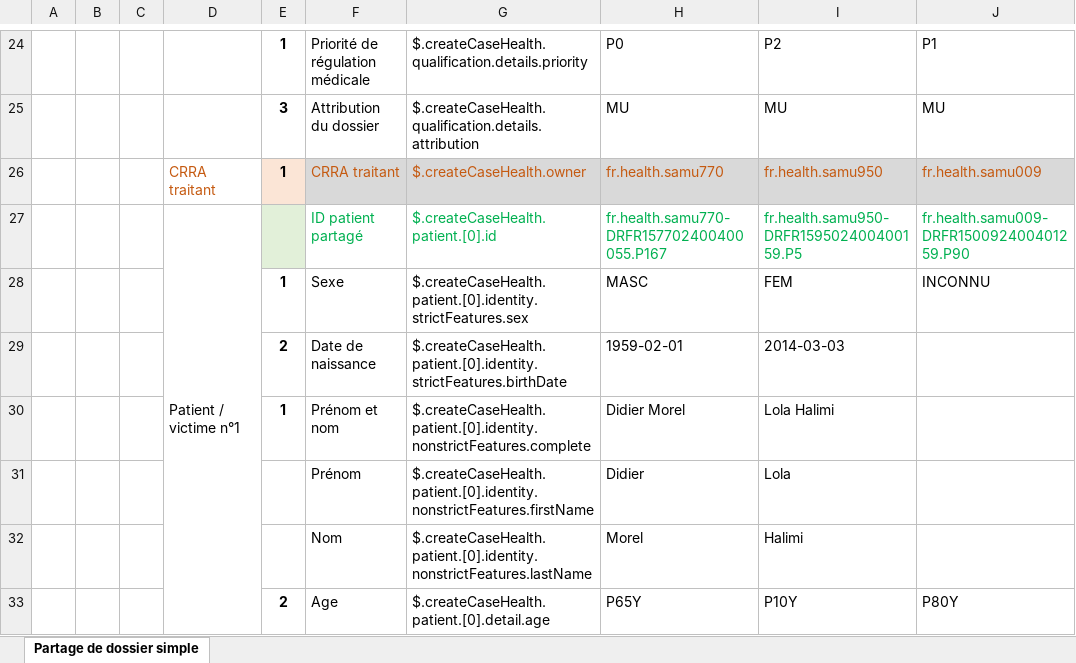
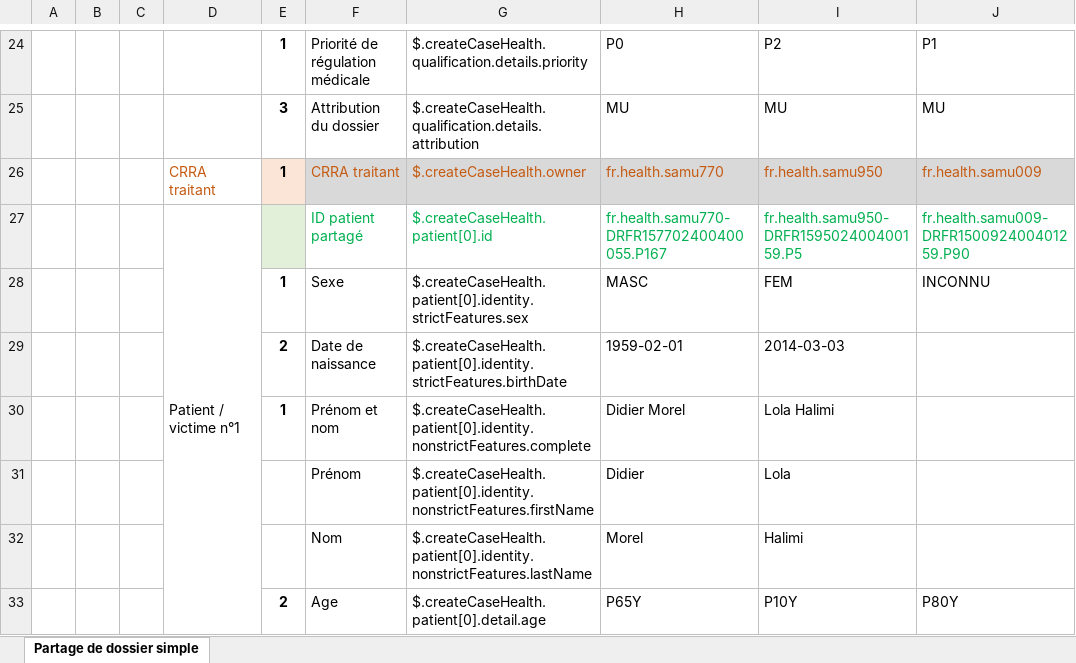
Before and after one commit to ansforge/SAMU-Hub-Modeles, an Excel workbook: csv_parser/test-cases-15-15.xlsx, sheet Partage de dossier simple, drawn as a sheet; only a part is shown, gaps mark what is left out; values as stored, in another font and other column widths than the file's, no borders; conditional formats not drawn; the diff covers the shown part only; the diff names each change by its address in the sheet, - before the commit and + after, or states it on an @@ line.

Commit message:
feat/test-case-generator: update test-cases-15-15.xlsx

```diff
--- a/csv_parser/test-cases-15-15.xlsx (sheet Partage de dossier simple)
+++ b/csv_parser/test-cases-15-15.xlsx (sheet Partage de dossier simple)
-G27: $.createCaseHealth.patient.[0].id
+G27: $.createCaseHealth.patient[0].id
-G28: $.createCaseHealth.patient.[0].identity.strictFeatures.sex
+G28: $.createCaseHealth.patient[0].identity.strictFeatures.sex
-G29: $.createCaseHealth.patient.[0].identity.strictFeatures.birthDate
+G29: $.createCaseHealth.patient[0].identity.strictFeatures.birthDate
-G30: $.createCaseHealth.patient.[0].identity.nonstrictFeatures.complete
+G30: $.createCaseHealth.patient[0].identity.nonstrictFeatures.complete
-G31: $.createCaseHealth.patient.[0].identity.nonstrictFeatures.firstName
+G31: $.createCaseHealth.patient[0].identity.nonstrictFeatures.firstName
-G32: $.createCaseHealth.patient.[0].identity.nonstrictFeatures.lastName
+G32: $.createCaseHealth.patient[0].identity.nonstrictFeatures.lastName
-G33: $.createCaseHealth.patient.[0].detail.age
+G33: $.createCaseHealth.patient[0].detail.age
```
Also changed, not shown: 16 edited cells elsewhere in this sheet.
